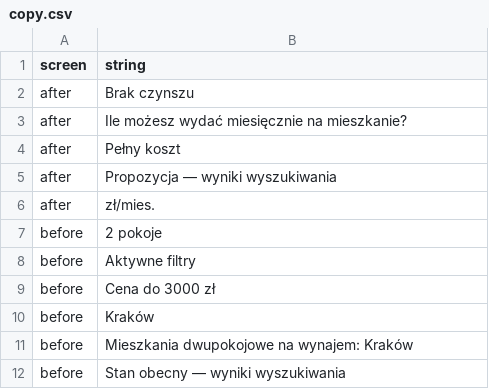
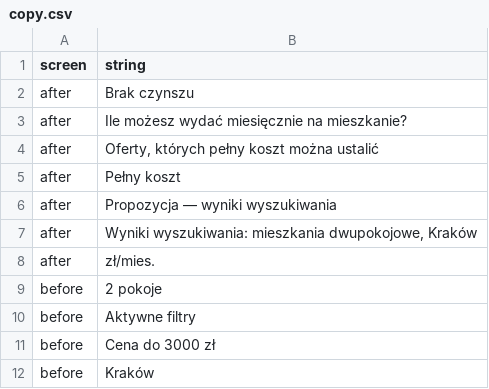
Before and after one commit to gregseweryn/portfolio, a CSV file: design/otodom-screen-kit/copy.csv, drawn as a sheet; only a part is shown; the shorter side is filled out with more unchanged rows.

```diff
--- a/design/otodom-screen-kit/copy.csv
+++ b/design/otodom-screen-kit/copy.csv
@@ -3,4 +3,6 @@ after,"Brak czynszu"
 after,"Ile możesz wydać miesięcznie na mieszkanie?"
+after,"Oferty, których pełny koszt można ustalić"
 after,"Pełny koszt"
 after,"Propozycja — wyniki wyszukiwania"
+after,"Wyniki wyszukiwania: mieszkania dwupokojowe, Kraków"
 after,"zł/mies."
```
Also changed, not shown: 17 other files.
